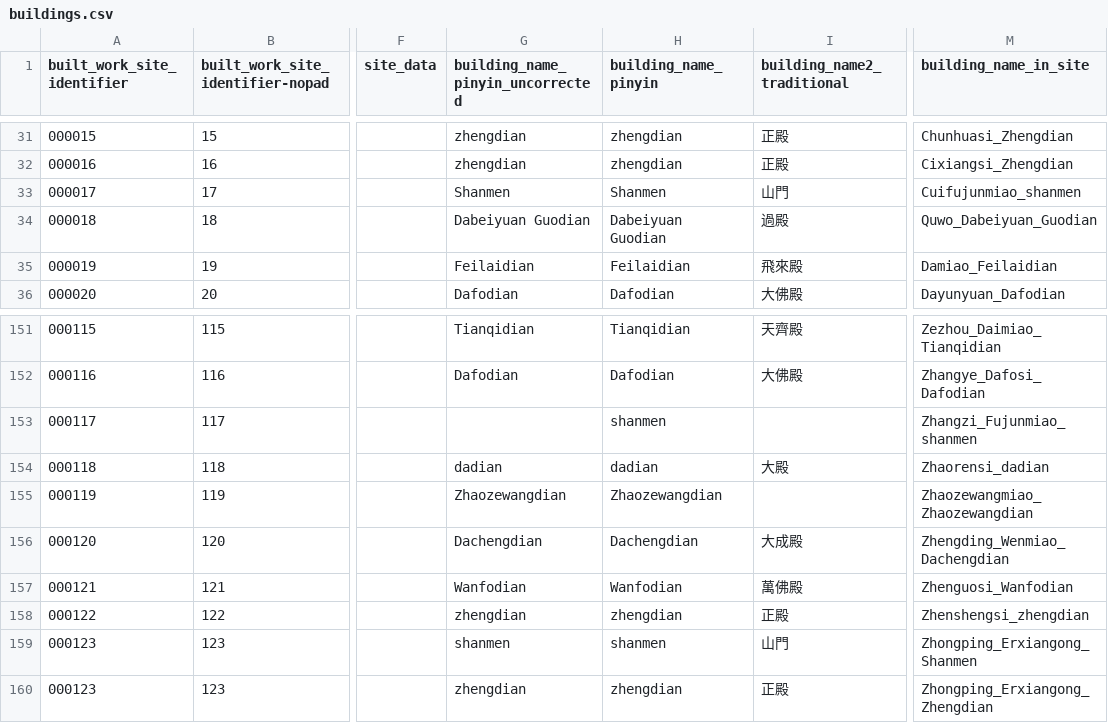
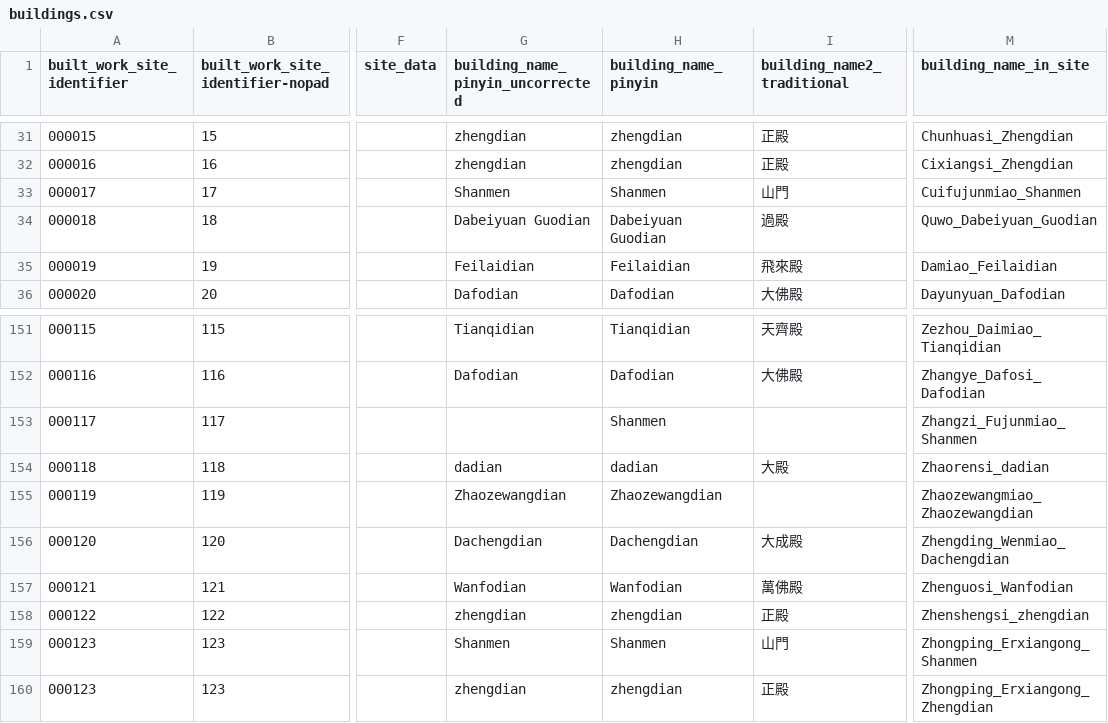
Before and after one commit to HeardLibrary/semantic-web, a CSV file: 2016-fall/tang-song/buildings.csv, drawn as a sheet; only a part is shown, gaps mark what is left out; the diff names each change by its address in the sheet, - before the commit and + after, or states it on an @@ line.

Commit message:
change capitalization of Shanmen

```diff
--- a/2016-fall/tang-song/buildings.csv
+++ b/2016-fall/tang-song/buildings.csv
-M33 (building_name_in_site): Cuifujunmiao_shanmen
+M33 (building_name_in_site): Cuifujunmiao_Shanmen
-H153 (building_name_pinyin): shanmen
+H153 (building_name_pinyin): Shanmen
-M153 (building_name_in_site): Zhangzi_Fujunmiao_shanmen
+M153 (building_name_in_site): Zhangzi_Fujunmiao_Shanmen
-G159 (building_name_pinyin_uncorrected): shanmen
+G159 (building_name_pinyin_uncorrected): Shanmen
-H159 (building_name_pinyin): shanmen
+H159 (building_name_pinyin): Shanmen
```
